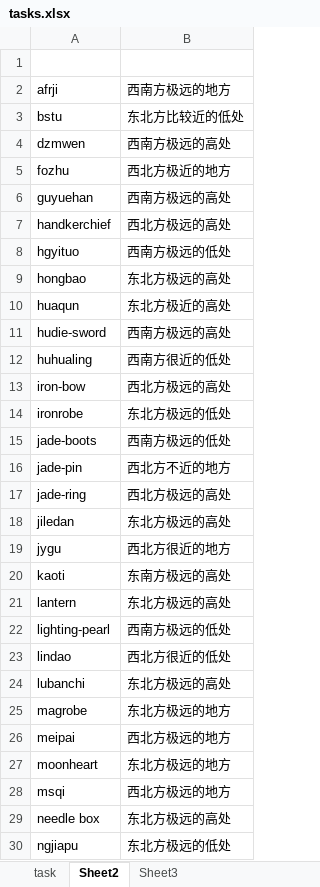
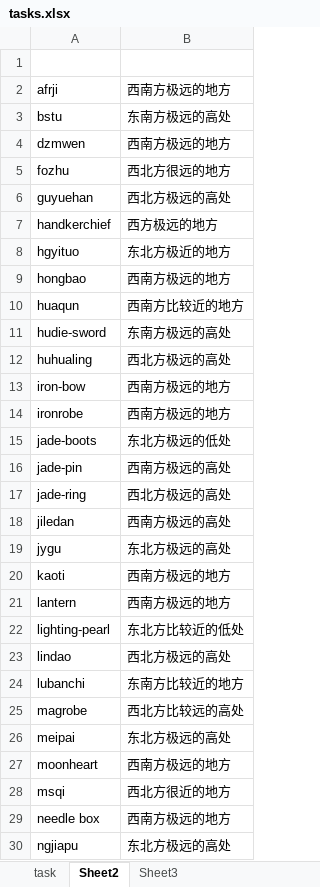
Before and after one commit to huangleon/tintin-scripts, an Excel workbook: scripts/tasks.xlsx, sheet Sheet2, drawn as a sheet; only a part is shown; values as stored, in another font and other column widths than the file's, no borders; the diff covers the shown part only; the diff names each change by its address in the sheet, - before the commit and + after, or states it on an @@ line.

Commit message:
update action script for death.

```diff
--- a/scripts/tasks.xlsx (sheet Sheet2)
+++ b/scripts/tasks.xlsx (sheet Sheet2)
-B3: 东北方比较近的低处
+B3: 东南方极远的高处
-B4: 西南方极远的高处
+B4: 西南方极远的地方
-B5: 西北方极近的地方
+B5: 西北方很远的地方
-B6: 西南方极远的高处
+B6: 西北方极远的高处
-B7: 西北方极远的高处
+B7: 西方极远的地方
-B8: 西南方极远的低处
+B8: 东北方极近的地方
-B9: 东北方极远的高处
+B9: 西南方极远的地方
-B10: 东北方极近的高处
+B10: 西南方比较近的地方
-B11: 西南方极远的高处
+B11: 东南方极远的高处
-B12: 西南方很近的低处
+B12: 西北方极远的高处
-B13: 西北方极远的高处
+B13: 西南方极远的地方
-B14: 东北方极远的低处
+B14: 西南方极远的地方
-B15: 西南方极远的低处
+B15: 东北方极远的低处
-B16: 西北方不近的地方
+B16: 西南方极远的高处
-B18: 东北方极远的高处
+B18: 西南方极远的高处
-B19: 西北方很近的地方
+B19: 东北方极远的高处
-B20: 东南方极远的高处
+B20: 西南方极远的地方
-B21: 东北方极远的高处
+B21: 西南方极远的地方
-B22: 西南方极远的低处
+B22: 东北方比较近的低处
-B23: 西北方很近的低处
+B23: 西北方极远的高处
-B24: 东北方极远的高处
+B24: 东南方比较近的地方
-B25: 东北方极远的地方
+B25: 西北方比较远的高处
-B26: 西北方极远的地方
+B26: 东北方极远的高处
-B27: 东北方极远的地方
+B27: 西南方极远的地方
-B28: 西北方极远的地方
+B28: 西北方很近的地方
-B29: 东北方极远的高处
+B29: 西南方极远的地方
-B30: 东北方极远的低处
+B30: 东北方极远的高处
```
Also changed, not shown: 29 edited cells elsewhere in this sheet, formulas that keep their value, 1 other file.
